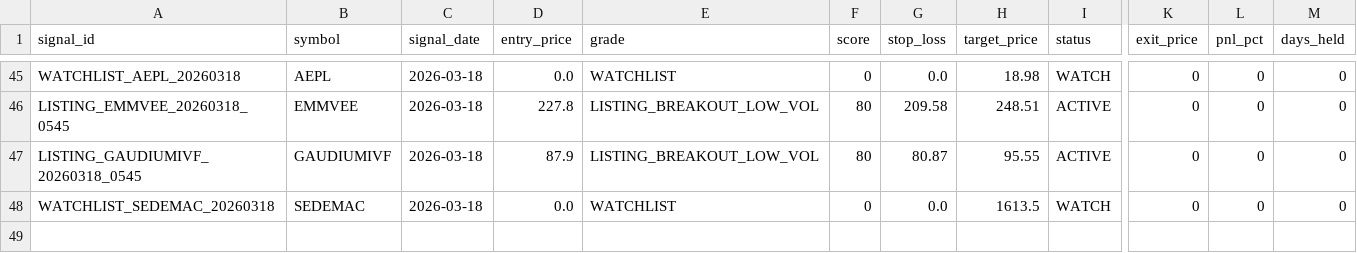
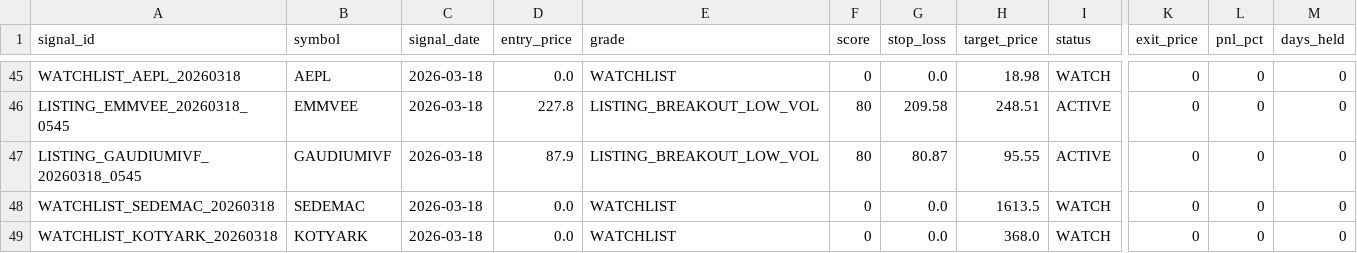
Before and after one commit to Deep-Adhia/IPO-Base-Scanner, a CSV file: ipo_signals.csv, drawn as a sheet; only a part is shown, gaps mark what is left out; rows hold the shown columns only; the diff names each change by its address in the sheet, - before the commit and + after, or states it on an @@ line.

```diff
--- a/ipo_signals.csv
+++ b/ipo_signals.csv
+row 49: WATCHLIST_KOTYARK_20260318 | KOTYARK | 2026-03-18 | 0.0 | WATCHLIST | 0 | 0.0 | 368.0 | WATCH | 0 | 0 | 0
```
